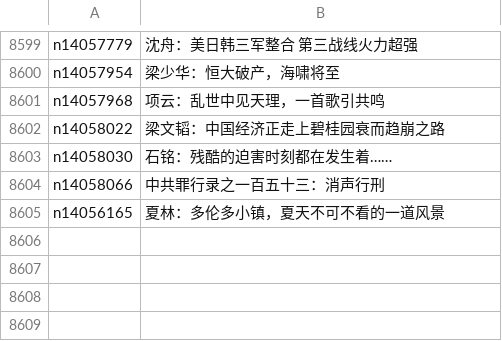
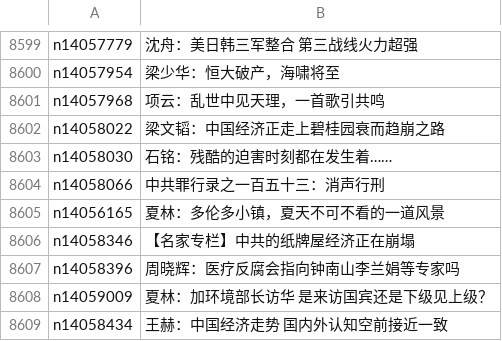
Before and after one commit to epic-marker/epoch-comment, a CSV file: indexes/nsc1025.csv, drawn as a sheet; only a part is shown, gaps mark what is left out.

```diff
--- a/indexes/nsc1025.csv
+++ b/indexes/nsc1025.csv
@@ -8605 +8605,5 @@ n14058066,中共罪行录之一百五十三：消声行刑
 n14056165,夏林：多伦多小镇，夏天不可不看的一道风景
+n14058346,【名家专栏】中共的纸牌屋经济正在崩塌
+n14058396,周晓辉：医疗反腐会指向钟南山李兰娟等专家吗
+n14059009,夏林：加环境部长访华 是来访国宾还是下级见上级？
+n14058434,王赫：中国经济走势 国内外认知空前接近一致
```
Also changed, not shown: indexes/nsc1028.csv, indexes/nsc993.csv, 17 other files.
